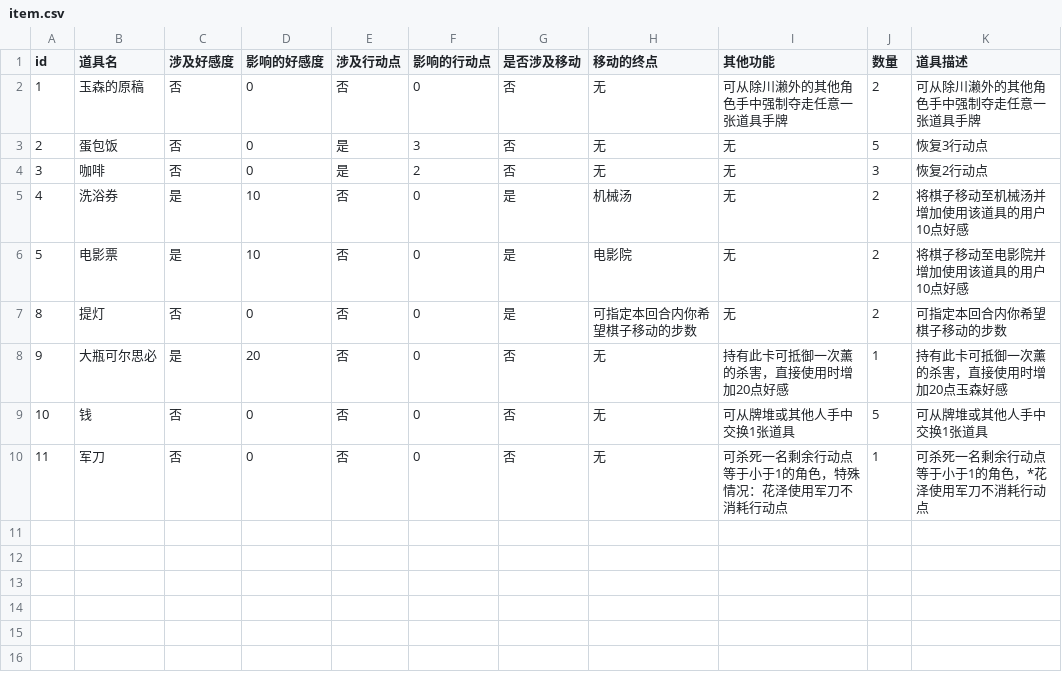
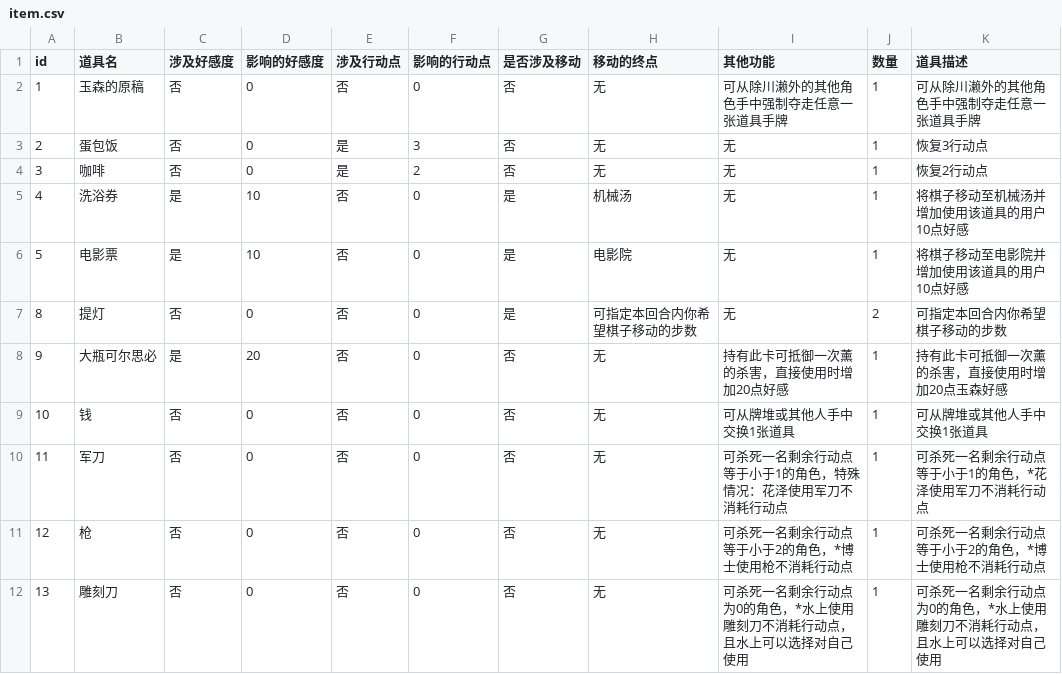
Before and after one commit to NRbene/Hashihime, a CSV file: item.csv, drawn as a sheet.

```diff
--- a/item.csv
+++ b/item.csv
@@ -1,10 +1,12 @@
 id	道具名	涉及好感度	影响的好感度	涉及行动点	影响的行动点	是否涉及移动	移动的终点	其他功能	数量	道具描述
-1	玉森的原稿	否	0	否	0	否	无	可从除川濑外的其他角色手中强制夺走任意一张道具手牌	2	可从除川濑外的其他角色手中强制夺走任意一张道具手牌
-2	蛋包饭	否	0	是	3	否	无	无	5	恢复3行动点
-3	咖啡	否	0	是	2	否	无	无	3	恢复2行动点
-4	洗浴券	是	10	否	0	是	机械汤	无	2	将棋子移动至机械汤并增加使用该道具的用户10点好感
-5	电影票	是	10	否	0	是	电影院	无	2	将棋子移动至电影院并增加使用该道具的用户10点好感
+1	玉森的原稿	否	0	否	0	否	无	可从除川濑外的其他角色手中强制夺走任意一张道具手牌	1	可从除川濑外的其他角色手中强制夺走任意一张道具手牌
+2	蛋包饭	否	0	是	3	否	无	无	1	恢复3行动点
+3	咖啡	否	0	是	2	否	无	无	1	恢复2行动点
+4	洗浴券	是	10	否	0	是	机械汤	无	1	将棋子移动至机械汤并增加使用该道具的用户10点好感
+5	电影票	是	10	否	0	是	电影院	无	1	将棋子移动至电影院并增加使用该道具的用户10点好感
 8	提灯	否	0	否	0	是	可指定本回合内你希望棋子移动的步数	无	2	可指定本回合内你希望棋子移动的步数
 9	大瓶可尔思必	是	20	否	0	否	无	持有此卡可抵御一次薰的杀害，直接使用时增加20点好感	1	持有此卡可抵御一次薰的杀害，直接使用时增加20点玉森好感
-10	钱	否	0	否	0	否	无	可从牌堆或其他人手中交换1张道具	5	可从牌堆或其他人手中交换1张道具
+10	钱	否	0	否	0	否	无	可从牌堆或其他人手中交换1张道具	1	可从牌堆或其他人手中交换1张道具
 11	军刀	否	0	否	0	否	无	可杀死一名剩余行动点等于小于1的角色，特殊情况：花泽使用军刀不消耗行动点	1	可杀死一名剩余行动点等于小于1的角色，*花泽使用军刀不消耗行动点
+12	枪	否	0	否	0	否	无	可杀死一名剩余行动点等于小于2的角色，*博士使用枪不消耗行动点	1	可杀死一名剩余行动点等于小于2的角色，*博士使用枪不消耗行动点
+13	雕刻刀	否	0	否	0	否	无	可杀死一名剩余行动点为0的角色，*水上使用雕刻刀不消耗行动点，且水上可以选择对自己使用	1	可杀死一名剩余行动点为0的角色，*水上使用雕刻刀不消耗行动点，且水上可以选择对自己使用
```
Also changed, not shown: 1 other file.
